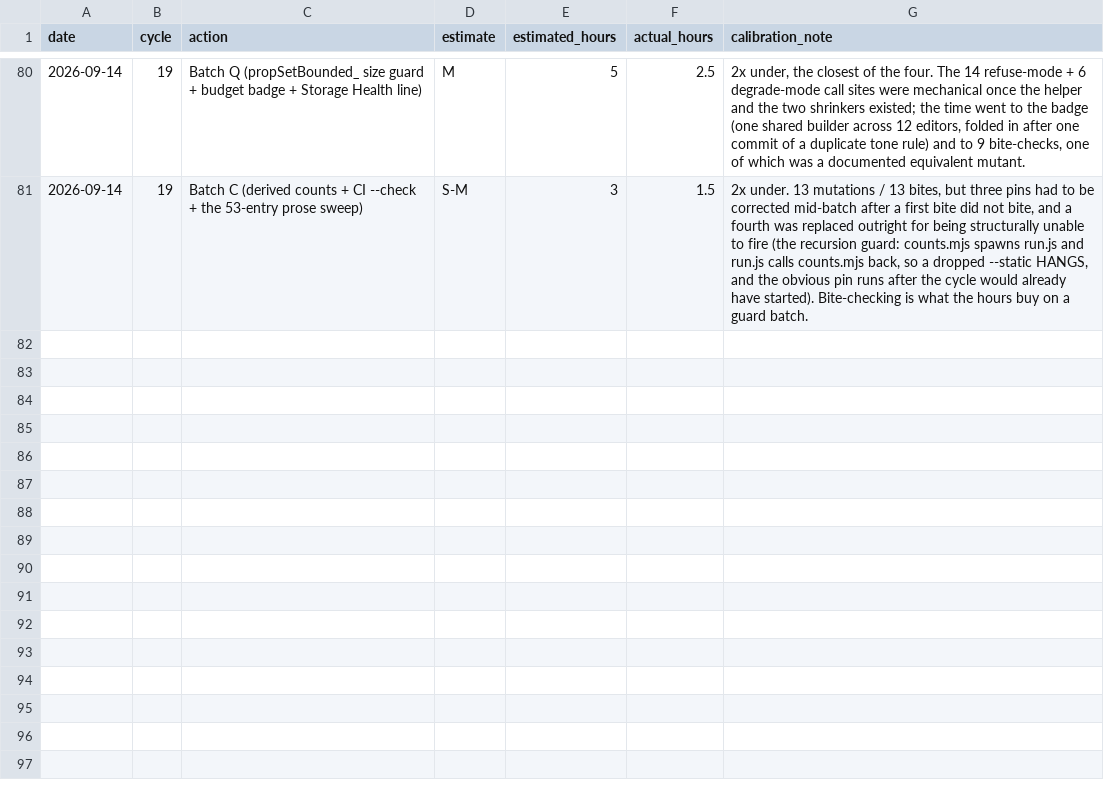
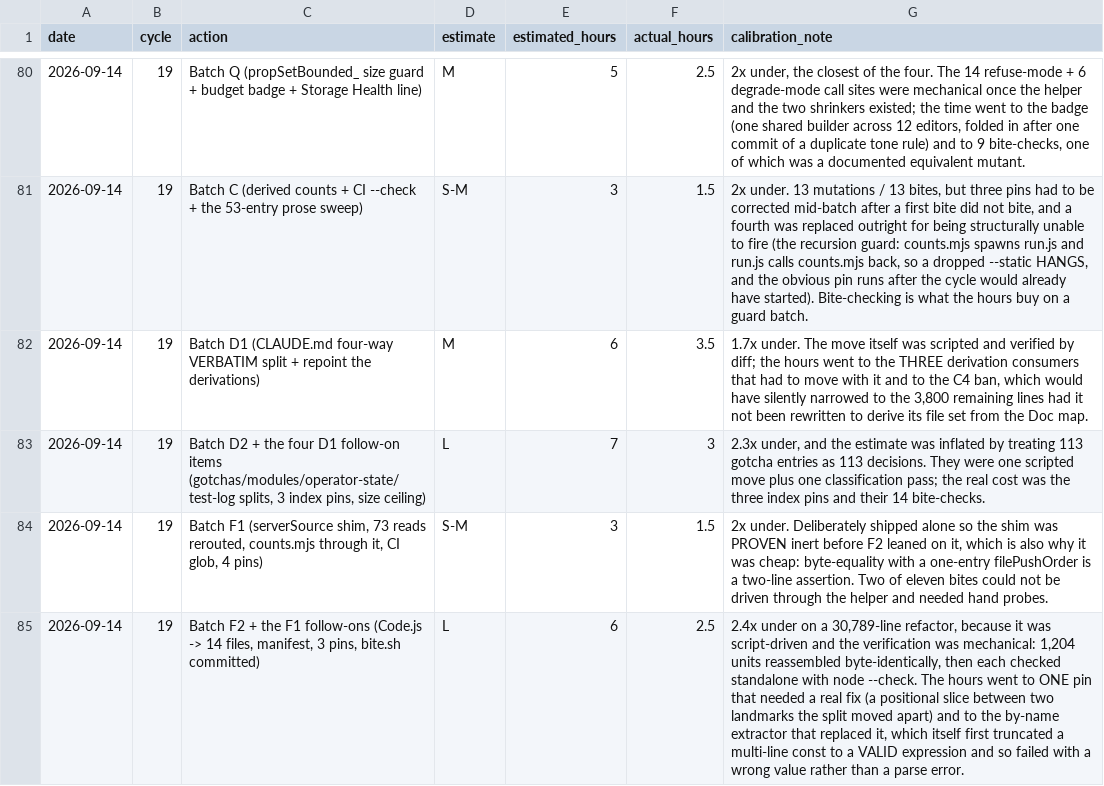
Before and after one commit to robinchoudhuryums/team-tools, a CSV file: .cycle/estimates.csv, drawn as a sheet; only a part is shown, gaps mark what is left out.

```diff
--- a/.cycle/estimates.csv
+++ b/.cycle/estimates.csv
@@ -81 +81,5 @@ date,cycle,action,estimate,estimated_hours,actual_hours,calibration_note
 2026-09-14,19,Batch C (derived counts + CI --check + the 53-entry prose sweep),S-M,3,1.5,"2x under. 13 mutations / 13 bites, but three pins had to be corrected mid-batch after a first bite did not bite, and a fourth was replaced outright for being structurally unable to fire (the recursion guard: counts.mjs spawns run.js and run.js calls counts.mjs back, so a dropped --static HANGS, and the obvious pin runs after the cycle would already have started). Bite-checking is what the hours buy on a guard batch."
+2026-09-14,19,Batch D1 (CLAUDE.md four-way VERBATIM split + repoint the derivations),M,6,3.5,"1.7x under. The move itself was scripted and verified by diff; the hours went to the THREE derivation consumers that had to move with it and to the C4 ban, which would have silently narrowed to the 3,800 remaining lines had it not been rewritten to derive its file set from the Doc map."
+2026-09-14,19,"Batch D2 + the four D1 follow-on items (gotchas/modules/operator-state/test-log splits, 3 index pins, size ceiling)",L,7,3,"2.3x under, and the estimate was inflated by treating 113 gotcha entries as 113 decisions. They were one scripted move plus one classification pass; the real cost was the three index pins and their 14 bite-checks."
+2026-09-14,19,"Batch F1 (serverSource shim, 73 reads rerouted, counts.mjs through it, CI glob, 4 pins)",S-M,3,1.5,"2x under. Deliberately shipped alone so the shim was PROVEN inert before F2 leaned on it, which is also why it was cheap: byte-equality with a one-entry filePushOrder is a two-line assertion. Two of eleven bites could not be driven through the helper and needed hand probes."
+2026-09-14,19,"Batch F2 + the F1 follow-ons (Code.js -> 14 files, manifest, 3 pins, bite.sh committed)",L,6,2.5,"2.4x under on a 30,789-line refactor, because it was script-driven and the verification was mechanical: 1,204 units reassembled byte-identically, then each checked standalone with node --check. The hours went to ONE pin that needed a real fix (a positional slice between two landmarks the split moved apart) and to the by-name extractor that replaced it, which itself first truncated a multi-line const to a VALID expression and so failed with a wrong value rather than a parse error."
```
Also changed, not shown: .cycle/metrics.csv, 2 other files.
